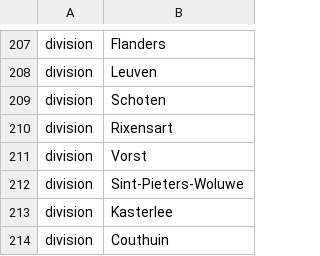
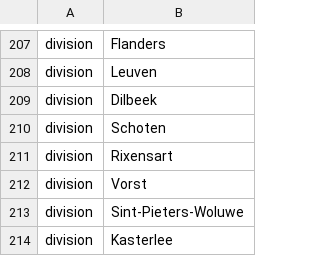
Before and after one commit to nextstrain/ncov, a TSV file: config/ordering.tsv, drawn as a sheet; only a part is shown, gaps mark what is left out; the shorter side is filled out with more unchanged rows.

```diff
--- a/config/ordering.tsv
+++ b/config/ordering.tsv
@@ -208,2 +208,3 @@ division	Flanders
 division	Leuven
+division	Dilbeek
 division	Schoten
```
Also changed, not shown: config/lat_longs.tsv, data/metadata.tsv.
